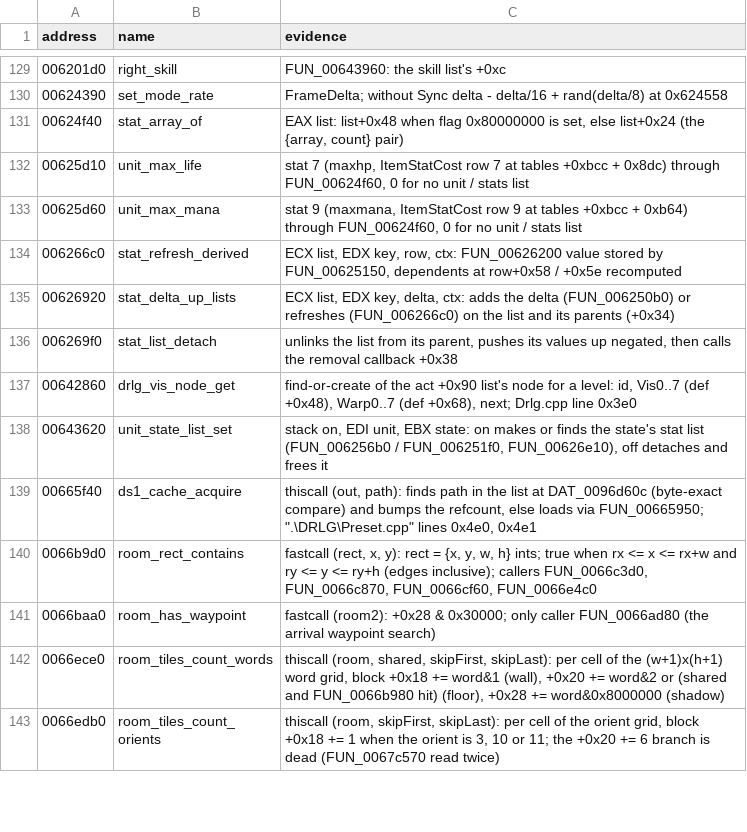
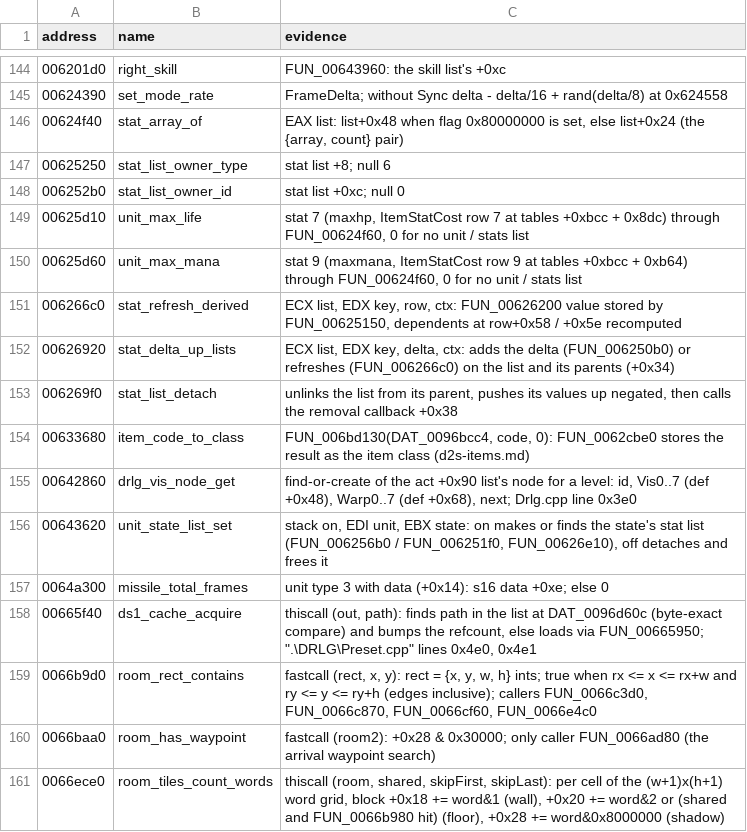
Before and after one commit to psi29a/d2decomped, a TSV file: docs/research/re/names.tsv, drawn as a sheet; only a part is shown, gaps mark what is left out; the shorter side is filled out with more unchanged rows; the diff covers the shown part only; the diff names each change by its address in the sheet, - before the commit and + after, or states it on an @@ line.

```diff
--- a/docs/research/re/names.tsv
+++ b/docs/research/re/names.tsv
+row 147: 00625250 | stat_list_owner_type | stat list +8; null 6
+row 148: 006252b0 | stat_list_owner_id | stat list +0xc; null 0
+row 154: 00633680 | item_code_to_class | FUN_006bd130(DAT_0096bcc4, code, 0): FUN_0062cbe0 stores the result as the item class (d2s-items.md)
+row 157: 0064a300 | missile_total_frames | unit type 3 with data (+0x14): s16 data +0xe; else 0
```
Also changed, not shown: 15 added rows elsewhere in this file.
